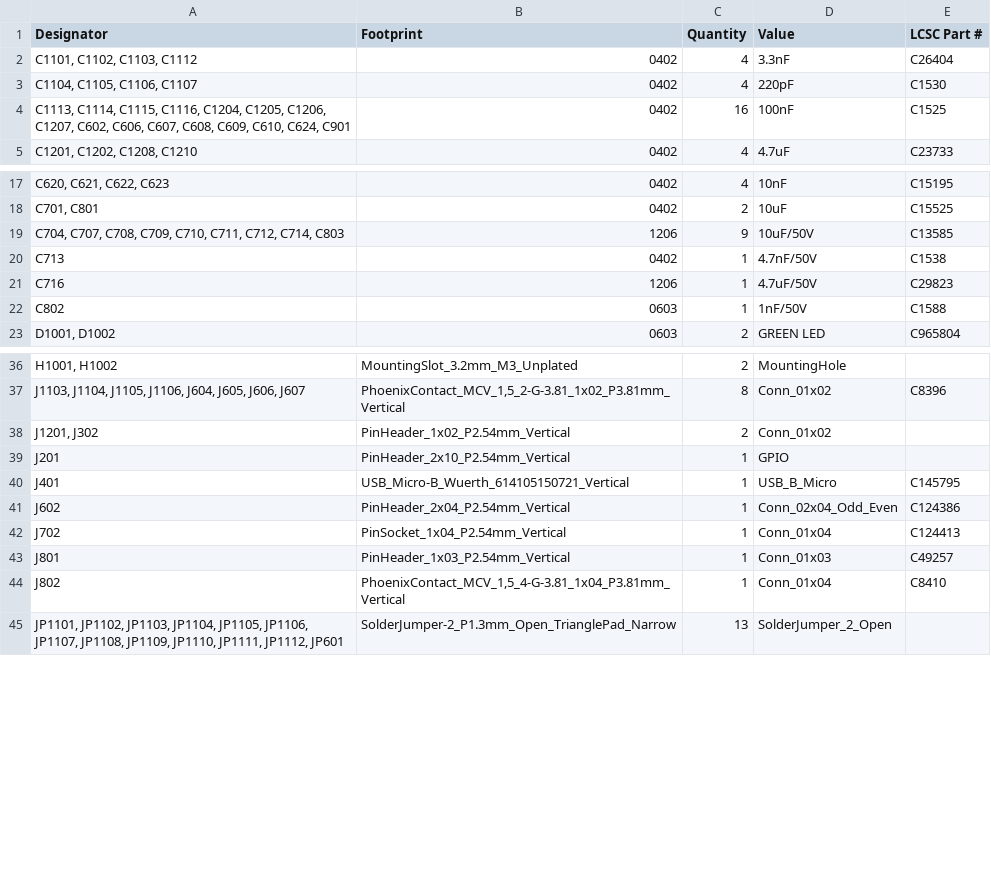
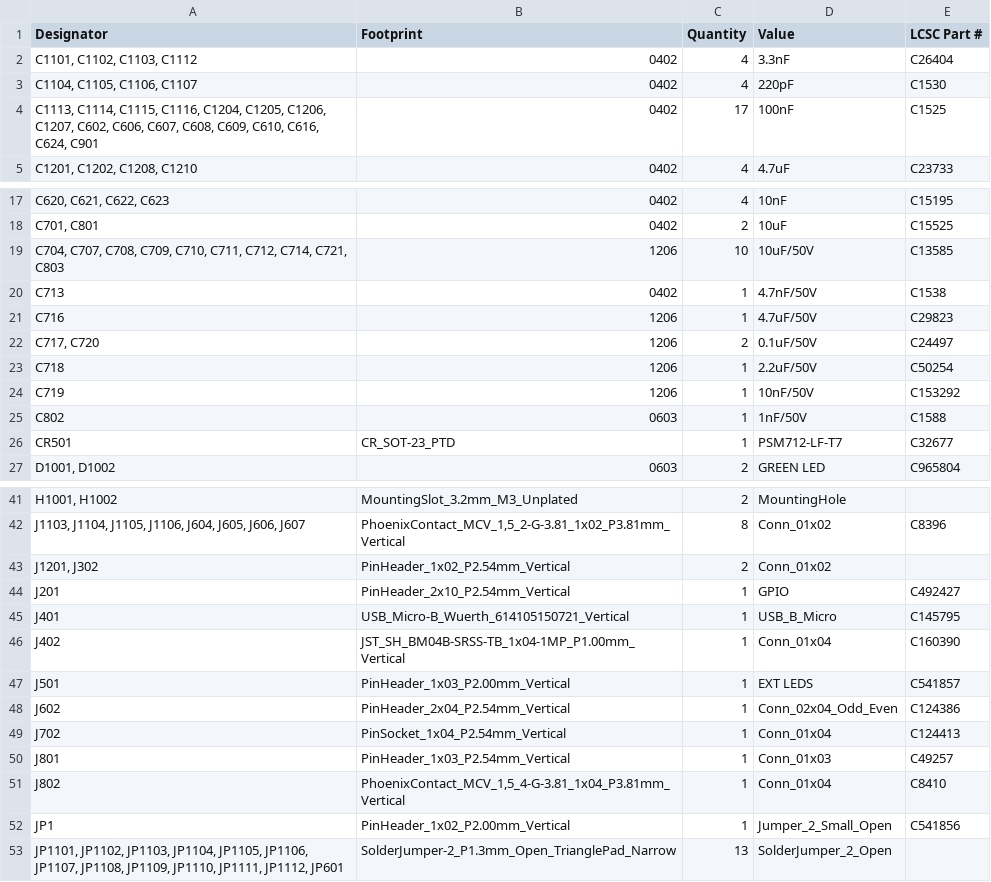
Before and after one commit to stevehayles/HALMET-hardware, a CSV file: production/bom.csv, drawn as a sheet; only a part is shown, gaps mark what is left out; addresses are those after the commit; the diff covers the shown part only; the diff names each change by its address in the sheet, - before the commit and + after, or states it on an @@ line.

```diff
--- a/production/bom.csv
+++ b/production/bom.csv
-A4 (Designator): …C609, C610, C624, C901
+A4 (Designator): …C609, C610, C616, C624, C901
-C4 (Quantity): 16
+C4 (Quantity): 17
-A19 (Designator): …C712, C714, C803
+A19 (Designator): …C712, C714, C721, C803
-C19 (Quantity): 9
+C19 (Quantity): 10
+row 22: C717, C720 | 1206 | 2 | 0.1uF/50V | C24497
+row 23: C718 | 1206 | 1 | 2.2uF/50V | C50254
+row 24: C719 | 1206 | 1 | 10nF/50V | C153292
+row 26: CR501 | CR_SOT-23_PTD | 1 | PSM712-LF-T7 | C32677
-E44 (LCSC Part #): (empty)
+E44 (LCSC Part #): C492427
+row 46: J402 | JST_SH_BM04B-SRSS-TB_1x04-1MP_P1.00mm_Vertical | 1 | Conn_01x04 | C160390
+row 47: J501 | PinHeader_1x03_P2.00mm_Vertical | 1 | EXT LEDS | C541857
+row 52: JP1 | PinHeader_1x02_P2.00mm_Vertical | 1 | Jumper_2_Small_Open | C541856
```
Also changed, not shown: 10 added rows, 1 removed row and 3 edited cells elsewhere in this file, production/designators.csv, production/positions.csv, 57 other files.
